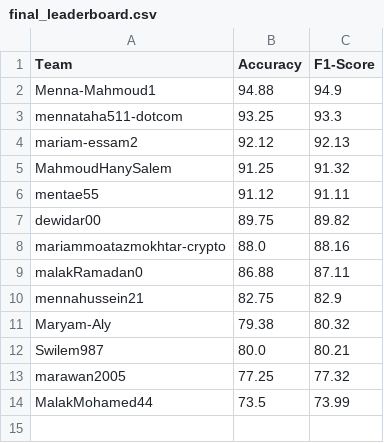
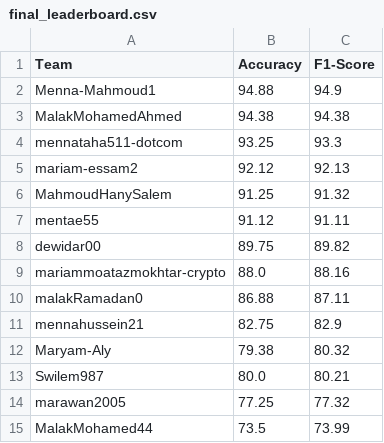
Before and after one commit to tasneem-mselim/Traffic, a CSV file: final_leaderboard.csv, drawn as a sheet.

```diff
--- a/final_leaderboard.csv
+++ b/final_leaderboard.csv
@@ -2,2 +2,3 @@ Team,Accuracy,F1-Score
 Menna-Mahmoud1,94.88,94.9
+MalakMohamedAhmed,94.38,94.38
 mennataha511-dotcom,93.25,93.3
```
Also changed, not shown: 1 other file.
